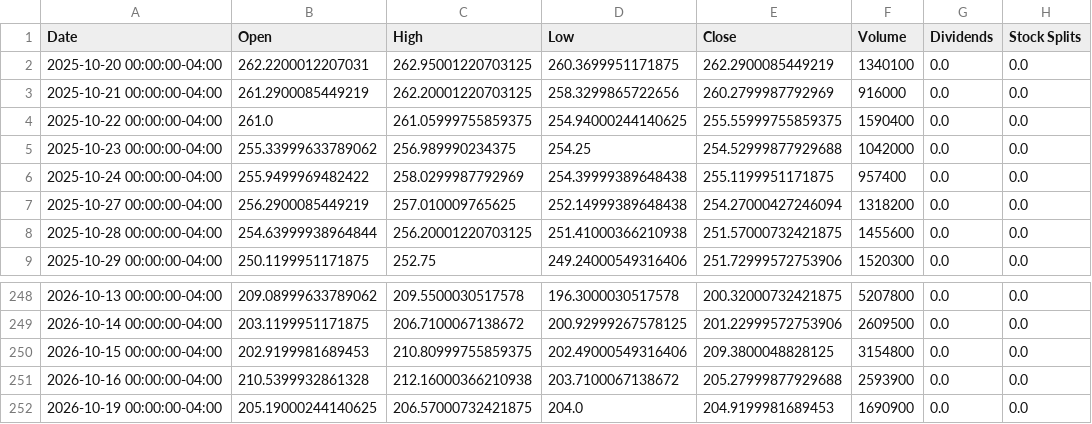
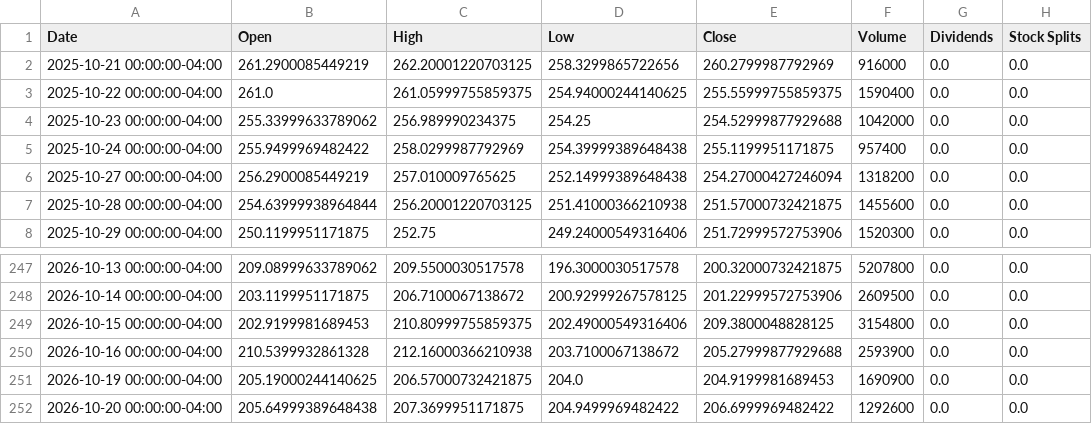
Before and after one commit to researchersec/reimagined-broccoli, a CSV file: historical_data.csv, drawn as a sheet; only a part is shown, gaps mark what is left out.

```diff
--- a/historical_data.csv
+++ b/historical_data.csv
@@ -1,3 +1,2 @@
 Date,Open,High,Low,Close,Volume,Dividends,Stock Splits
-2025-10-20 00:00:00-04:00,262.2200012207031,262.95001220703125,260.3699951171875,262.2900085449219,1340100,0.0,0.0
 2025-10-21 00:00:00-04:00,261.2900085449219,262.20001220703125,258.3299865722656,260.2799987792969,916000,0.0,0.0
@@ -252 +251,2 @@ Date,Open,High,Low,Close,Volume,Dividends,Stock Splits
 2026-10-19 00:00:00-04:00,205.19000244140625,206.57000732421875,204.0,204.9199981689453,1690900,0.0,0.0
+2026-10-20 00:00:00-04:00,205.64999389648438,207.3699951171875,204.9499969482422,206.6999969482422,1292600,0.0,0.0
```
Also changed, not shown: 1 other file.
